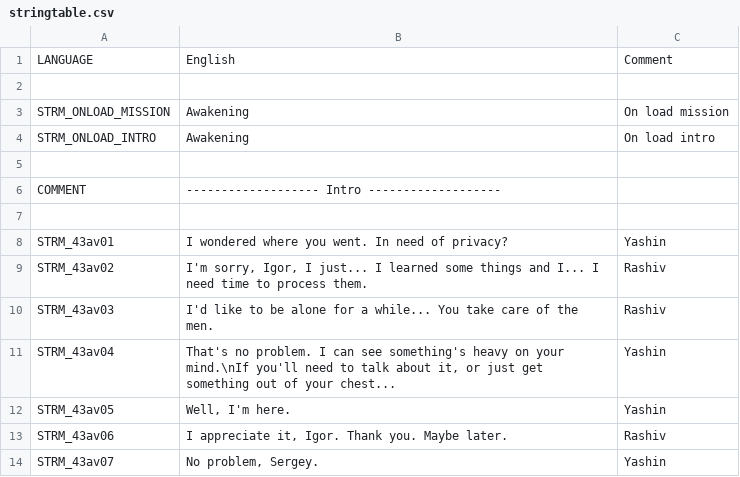
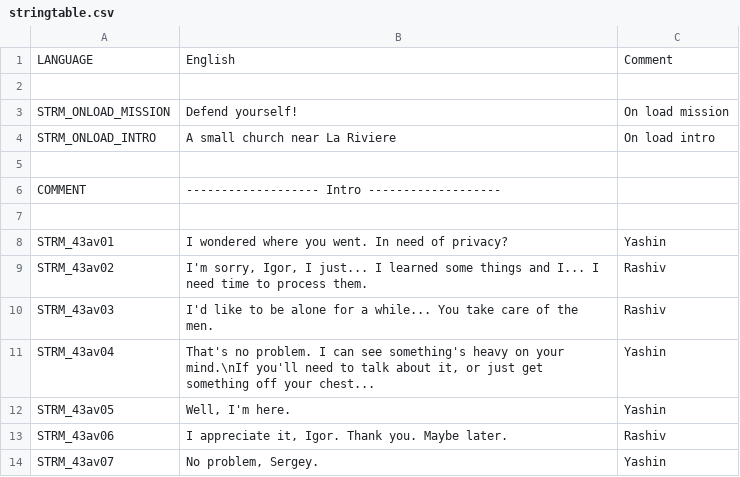
Before and after one commit to Kossyr/dawn, a CSV file: Missions/43aAwakening.Abel/stringtable.csv, drawn as a sheet; only a part is shown.

```diff
--- a/Missions/43aAwakening.Abel/stringtable.csv
+++ b/Missions/43aAwakening.Abel/stringtable.csv
@@ -2,4 +2,4 @@ LANGUAGE,English,Comment
 
-STRM_ONLOAD_MISSION,"Awakening",On load mission
-STRM_ONLOAD_INTRO,"Awakening",On load intro
+STRM_ONLOAD_MISSION,"Defend yourself!",On load mission
+STRM_ONLOAD_INTRO,"A small church near La Riviere",On load intro
 
@@ -10,3 +10,3 @@ STRM_43av02,"I'm sorry, Igor, I just... I learned some things and I... I need ti
 STRM_43av03,"I'd like to be alone for a while... You take care of the men.",Rashiv
-STRM_43av04,"That's no problem. I can see something's heavy on your mind.\nIf you'll need to talk about it, or just get something out of your chest...",Yashin
+STRM_43av04,"That's no problem. I can see something's heavy on your mind.\nIf you'll need to talk about it, or just get something off your chest...",Yashin
 STRM_43av05,"Well, I'm here.",Yashin
```
Also changed, not shown: 44 other files.
